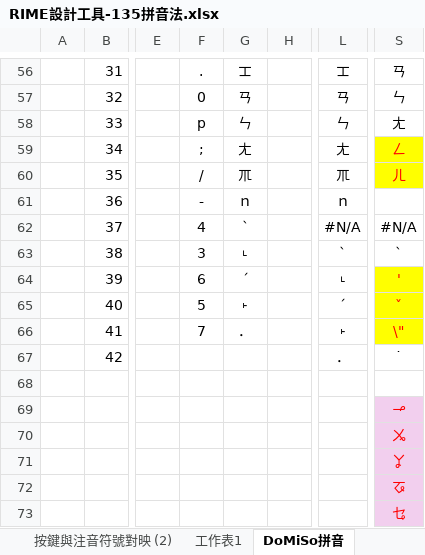
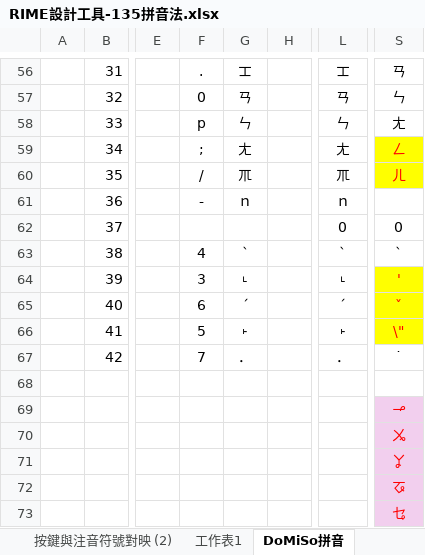
Before and after one commit to AlanJui/rime-tlpa, an Excel workbook: docs/RIME設計工具-135拼音法.xlsx, sheet DoMiSo拼音, drawn as a sheet; only a part is shown, gaps mark what is left out; values as stored, in another font and other column widths than the file's, no borders; the diff names each change by its address in the sheet, - before the commit and + after, or states it on an @@ line.

```diff
--- a/docs/RIME設計工具-135拼音法.xlsx (sheet DoMiSo拼音)
+++ b/docs/RIME設計工具-135拼音法.xlsx (sheet DoMiSo拼音)
-F62: 4
+F62: (empty)
-G62: ˋ
+G62: (empty)
-L62: #N/A
+L62: 0
-S62: #N/A
+S62: 0
-F63: 3
+F63: 4
-G63: ˪
+G63: ˋ
-F64: 6
+F64: 3
-G64: ˊ
+G64: ˪
-F65: 5
+F65: 6
-G65: ˫
+G65: ˊ
-F66: 7
+F66: 5
-G66: ．
+G66: ˫
-F67: (empty)
+F67: 7
-G67: (empty)
+G67: ．
```
Also changed, not shown: sheet 方音符號, other sheet tabs, formulas that keep their value, docs/鍵盤設計規格_台語135拼音.xlsx, 3 other files.
